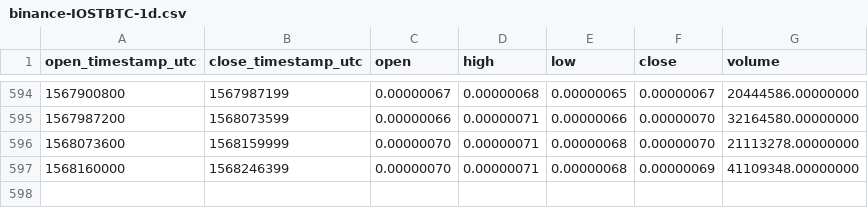
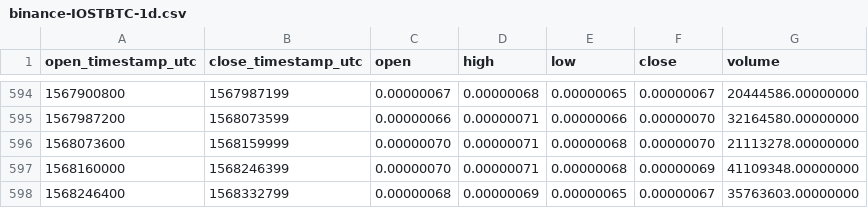
Before and after one commit to cryptobigbro/binance-IOSTBTC, a CSV file: binance-IOSTBTC-1d.csv, drawn as a sheet; only a part is shown, gaps mark what is left out.

Commit message:
Update OHLCV data.

```diff
--- a/binance-IOSTBTC-1d.csv
+++ b/binance-IOSTBTC-1d.csv
@@ -597 +597,2 @@ open_timestamp_utc,close_timestamp_utc,open,high,low,close,volume
 1568160000,1568246399,0.00000070,0.00000071,0.00000068,0.00000069,41109348.00000000
+1568246400,1568332799,0.00000068,0.00000069,0.00000065,0.00000067,35763603.00000000
```
Also changed, not shown: 1 other file.
